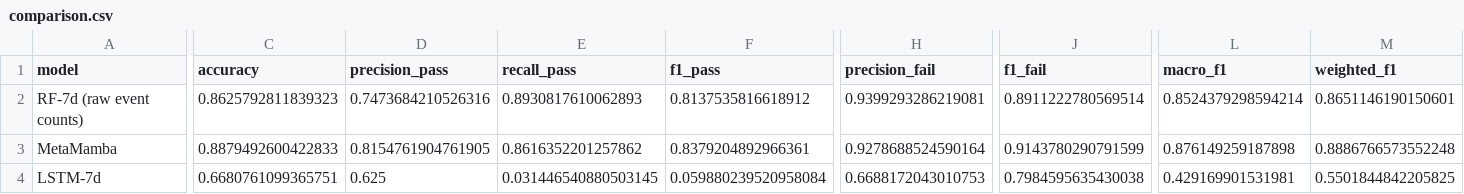
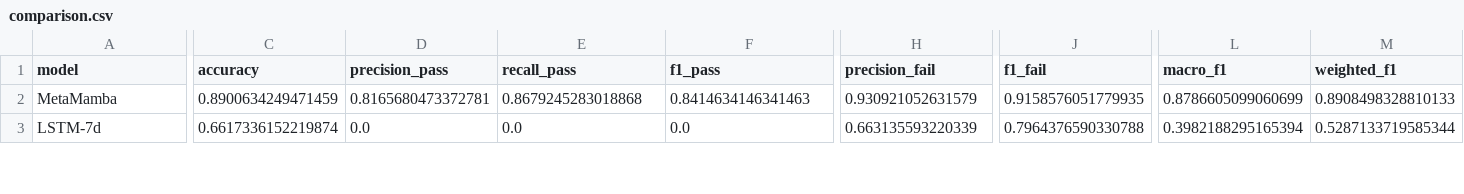
Before and after one commit to wangjian98/StudentRisk, a CSV file: outputs/comparison.csv, drawn as a sheet; only a part is shown, gaps mark what is left out; removed rows and columns are numbered as before the commit, all else as after; rows hold the shown columns only; the diff covers the shown part only; the diff names each change by its address in the sheet, - before the commit and + after, or states it on an @@ line.

```diff
--- a/outputs/comparison.csv
+++ b/outputs/comparison.csv
-row 2: RF-7d (raw event counts) | 0.8625792811839323 | 0.7473684210526316 | 0.8930817610062893 | 0.8137535816618912 | 0.9399293286219081 | 0.8911222780569514 | 0.8524379298594214 | 0.8651146190150601
-C2 (accuracy): 0.8879492600422833
+C2 (accuracy): 0.8900634249471459
-D2 (precision_pass): 0.8154761904761905
+D2 (precision_pass): 0.8165680473372781
-E2 (recall_pass): 0.8616352201257862
+E2 (recall_pass): 0.8679245283018868
-F2 (f1_pass): 0.8379204892966361
+F2 (f1_pass): 0.8414634146341463
-H2 (precision_fail): 0.9278688524590164
+H2 (precision_fail): 0.930921052631579
-J2 (f1_fail): 0.9143780290791599
+J2 (f1_fail): 0.9158576051779935
-L2 (macro_f1): 0.876149259187898
+L2 (macro_f1): 0.8786605099060699
-M2 (weighted_f1): 0.8886766573552248
+M2 (weighted_f1): 0.8908498328810133
-C3 (accuracy): 0.6680761099365751
+C3 (accuracy): 0.6617336152219874
-D3 (precision_pass): 0.625
+D3 (precision_pass): 0.0
-E3 (recall_pass): 0.031446540880503145
+E3 (recall_pass): 0.0
-F3 (f1_pass): 0.059880239520958084
+F3 (f1_pass): 0.0
-H3 (precision_fail): 0.6688172043010753
+H3 (precision_fail): 0.663135593220339
-J3 (f1_fail): 0.7984595635430038
+J3 (f1_fail): 0.7964376590330788
-L3 (macro_f1): 0.429169901531981
+L3 (macro_f1): 0.3982188295165394
-M3 (weighted_f1): 0.5501844842205825
+M3 (weighted_f1): 0.5287133719585344
```
Also changed, not shown: 48 edited cells elsewhere in this file, results/attention_7d/fold_metrics.csv, results/bilstm_7d/fold_metrics.csv, 36 other files.
